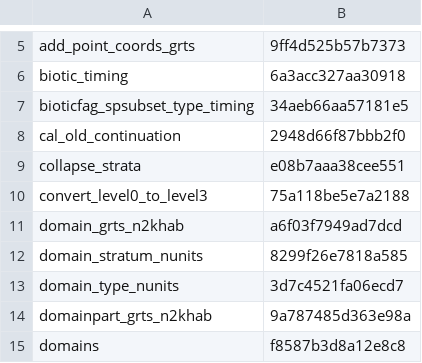
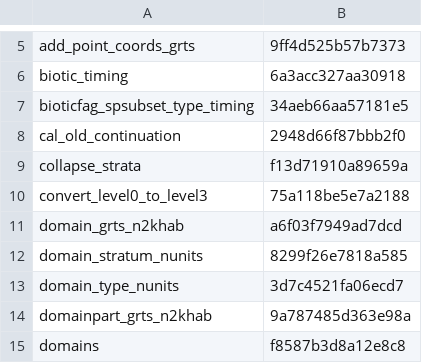
Before and after one commit to inbo/n2khab-mne-designs, a CSV file: 100_design_common/010_revisitplan/data/text/results/object_checksums.csv, drawn as a sheet; only a part is shown, gaps mark what is left out.

Commit message:
REP: update obj checksums wrt updated collapse_strata()

```diff
--- a/100_design_common/010_revisitplan/data/text/results/object_checksums.csv
+++ b/100_design_common/010_revisitplan/data/text/results/object_checksums.csv
@@ -8,3 +8,3 @@ bioticfag_spsubset_type_timing,34aeb66aa57181e5
 cal_old_continuation,2948d66f87bbb2f0
-collapse_strata,e08b7aaa38cee551
+collapse_strata,f13d71910a89659a
 convert_level0_to_level3,75a118be5e7a2188
```
